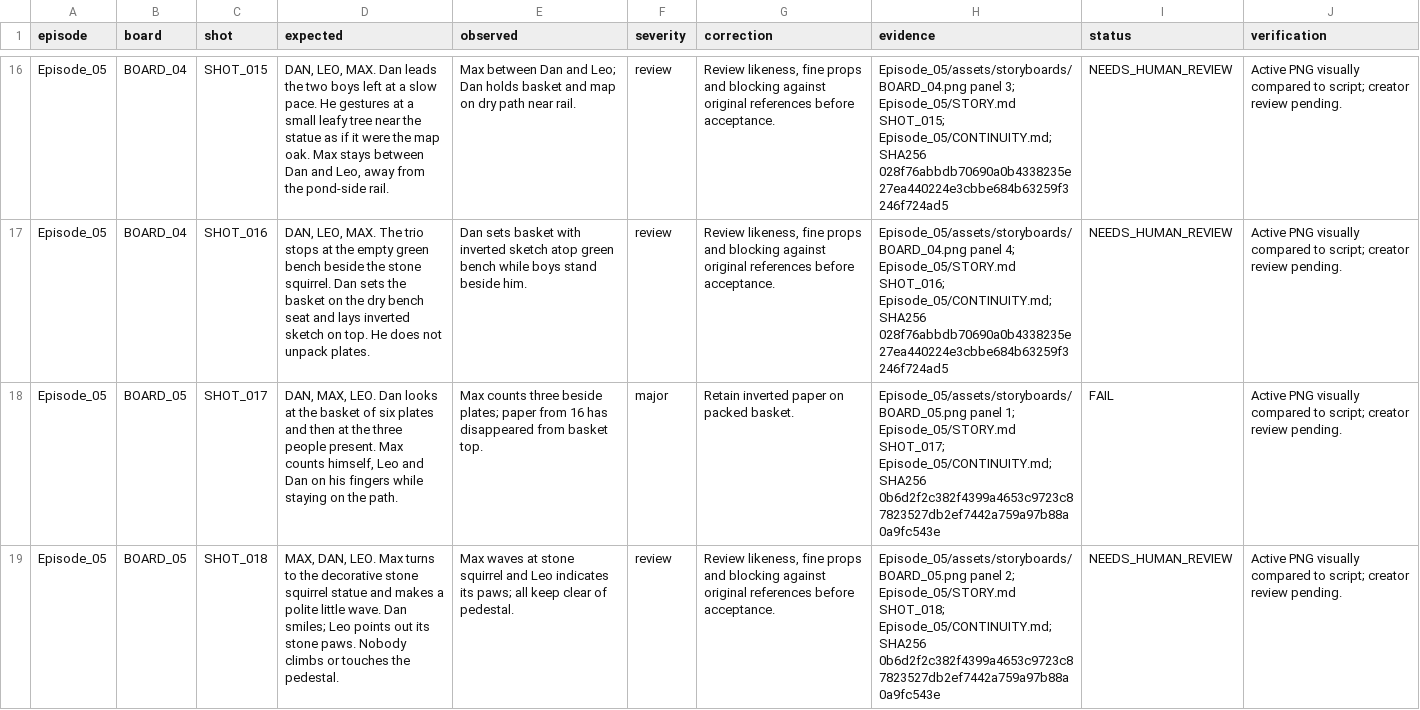
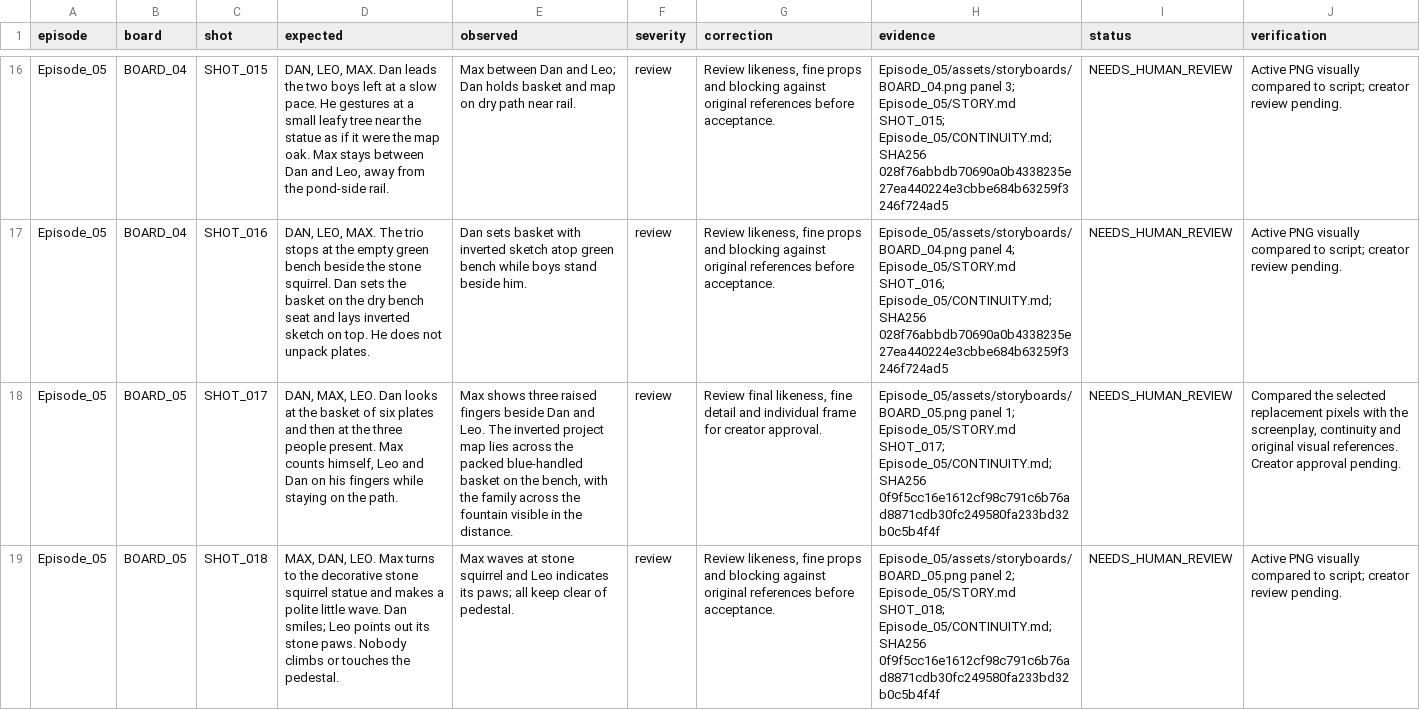
Before and after one commit to anneshabiswaas22-collab/ai-story-building, a TSV file: docs/qa/Episode_05.tsv, drawn as a sheet; only a part is shown, gaps mark what is left out; the diff covers the shown part only; the diff names each change by its address in the sheet, - before the commit and + after, or states it on an @@ line.

Commit message:
Repair Episode 05 storyboard 05: three people and inverted map

```diff
--- a/docs/qa/Episode_05.tsv
+++ b/docs/qa/Episode_05.tsv
-E18 (observed): Max counts three beside plates; paper from 16 has disappeared from basket top.
+E18 (observed): Max shows three raised fingers beside Dan and Leo. The inverted project map lies across the packed blue-handled basket on the bench, with the family across the fountain visible in the distance.
-F18 (severity): major
+F18 (severity): review
-G18 (correction): Retain inverted paper on packed basket.
+G18 (correction): Review final likeness, fine detail and individual frame for creator approval.
-H18 (evidence): …Episode_05/CONTINUITY.md; SHA256 0b6d2f2c382f4399a4653c9723c87823527db2ef7442a759a97b88a0a9fc543e
+H18 (evidence): …Episode_05/CONTINUITY.md; SHA256 0f9f5cc16e1612cf98c791c6b76ad8871cdb30fc249580fa233bd32b0c5b4f4f
-I18 (status): FAIL
+I18 (status): NEEDS_HUMAN_REVIEW
-J18 (verification): Active PNG visually compared to script; creator review pending.
+J18 (verification): Compared the selected replacement pixels with the screenplay, continuity and original visual references. Creator approval pending.
-H19 (evidence): …Episode_05/CONTINUITY.md; SHA256 0b6d2f2c382f4399a4653c9723c87823527db2ef7442a759a97b88a0a9fc543e
+H19 (evidence): …Episode_05/CONTINUITY.md; SHA256 0f9f5cc16e1612cf98c791c6b76ad8871cdb30fc249580fa233bd32b0c5b4f4f
```
Also changed, not shown: 10 edited cells elsewhere in this file, 4 other files.
